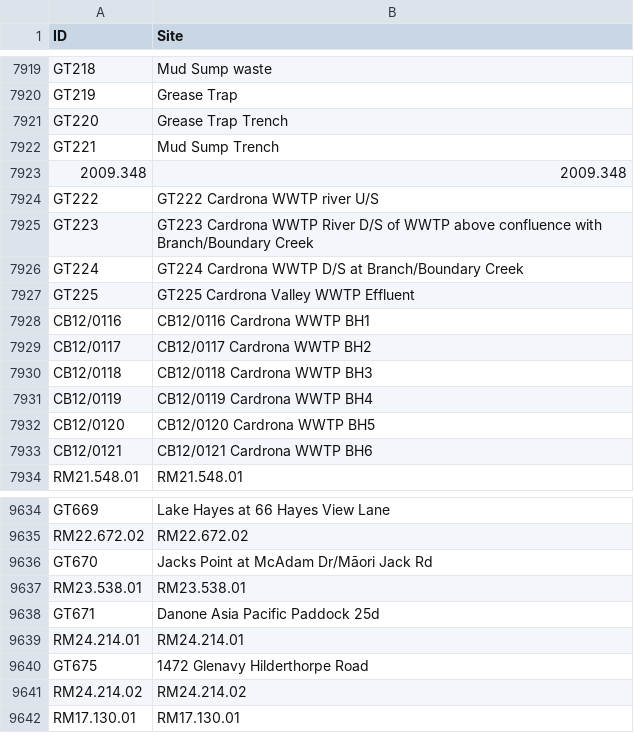
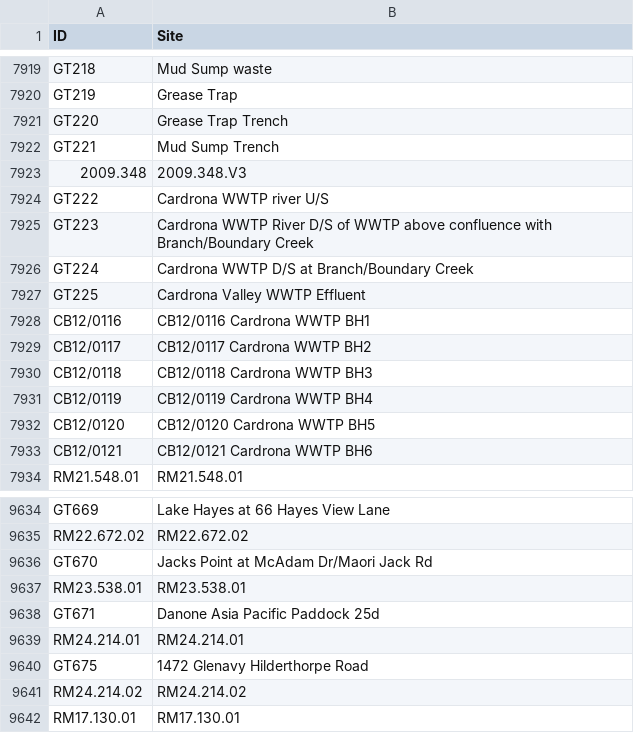
Before and after one commit to lux-orc/TimeSeries_Aquarius, a CSV file: info/plate_info.csv, drawn as a sheet; only a part is shown, gaps mark what is left out.

Commit message:
Updated site info and added a new SQL script in a general case scenario.

```diff
--- a/info/plate_info.csv
+++ b/info/plate_info.csv
@@ -7922,7 +7922,7 @@
 "GT221","Mud Sump Trench"
-"2009.348","2009.348"
-"GT222","GT222 Cardrona WWTP river U/S"
-"GT223","GT223 Cardrona WWTP River D/S of WWTP above confluence with Branch/Boundary Creek"
-"GT224","GT224 Cardrona WWTP D/S at Branch/Boundary Creek"
-"GT225","GT225 Cardrona Valley WWTP Effluent"
+"2009.348","2009.348.V3"
+"GT222","Cardrona WWTP river U/S"
+"GT223","Cardrona WWTP River D/S of WWTP above confluence with Branch/Boundary Creek"
+"GT224","Cardrona WWTP D/S at Branch/Boundary Creek"
+"GT225","Cardrona Valley WWTP Effluent"
 "CB12/0116","CB12/0116 Cardrona WWTP BH1"
@@ -9635,3 +9635,3 @@
 "RM22.672.02","RM22.672.02"
-"GT670","Jacks Point at McAdam Dr/Māori Jack Rd"
+"GT670","Jacks Point at McAdam Dr/Maori Jack Rd"
 "RM23.538.01","RM23.538.01"
```
Also changed, not shown: 3 other files.
